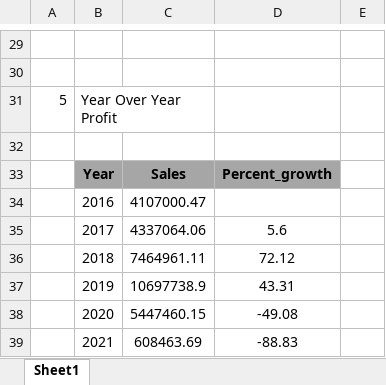
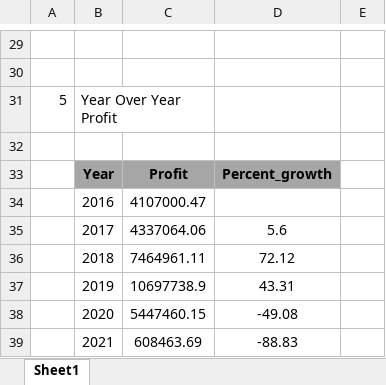
Before and after one commit to Biancaninna/SQL-Analysis, an Excel workbook: Data Analysis (Query results).xlsx, sheet Sheet1, drawn as a sheet; only a part is shown, gaps mark what is left out; values as stored, in another font and other column widths than the file's, no borders; the diff names each change by its address in the sheet, - before the commit and + after, or states it on an @@ line.

Commit message:
update data

```diff
--- a/Data Analysis (Query results).xlsx (sheet Sheet1)
+++ b/Data Analysis (Query results).xlsx (sheet Sheet1)
-C33: Sales
+C33: Profit
```
